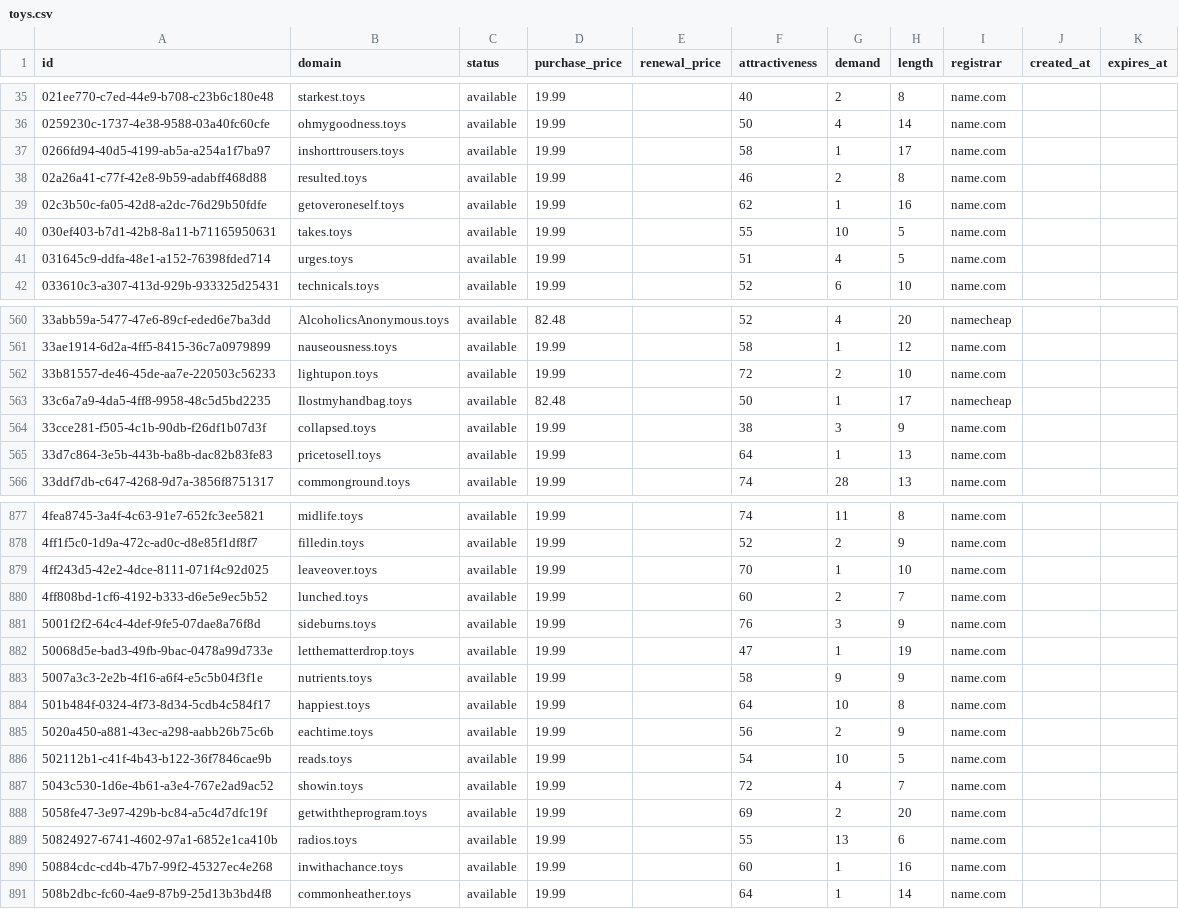
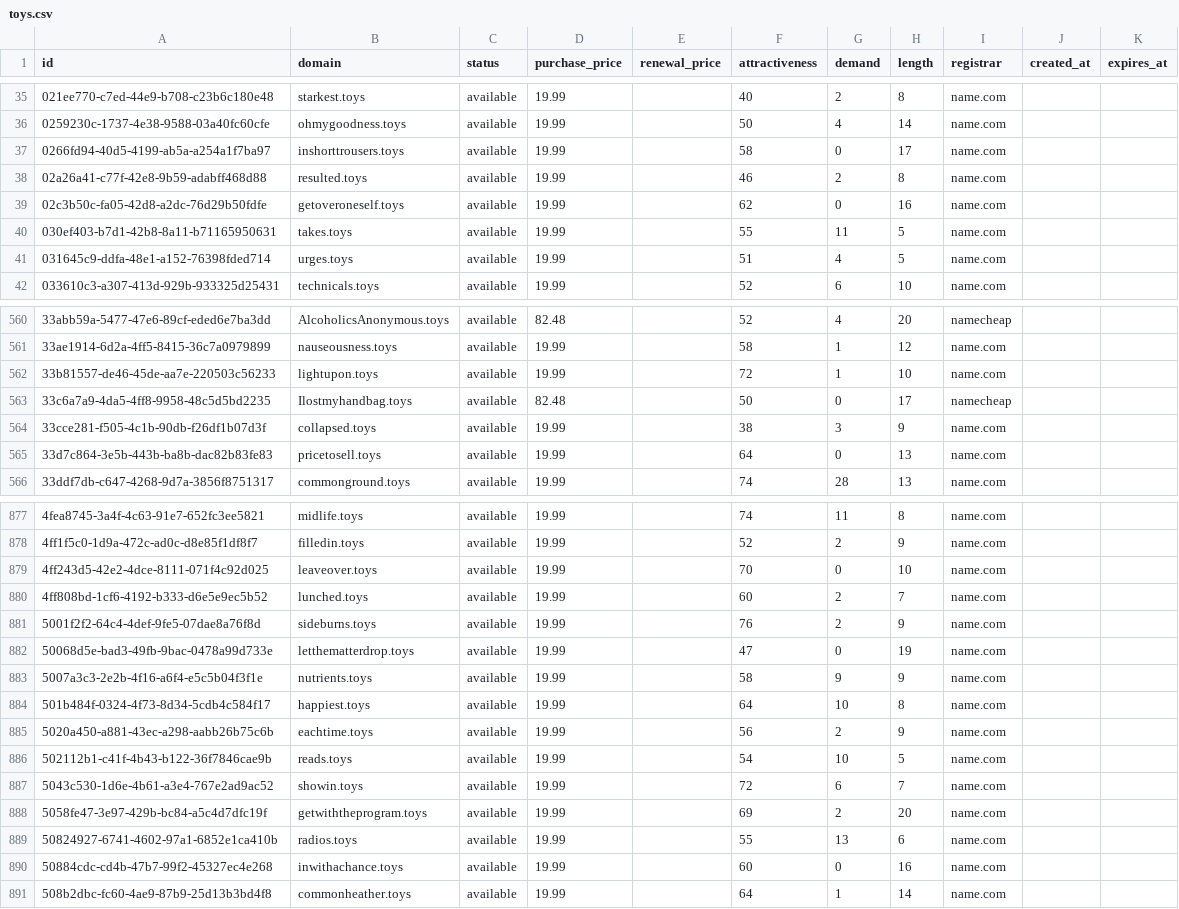
Before and after one commit to UniqueDomains/toys-oneword-domains, a CSV file: toys.csv, drawn as a sheet; only a part is shown, gaps mark what is left out; the diff covers the shown part only.

Commit message:
Domains update

```diff
--- a/toys.csv
+++ b/toys.csv
@@ -36,6 +36,6 @@ id,domain,status,purchase_price,renewal_price,attractiveness,demand,length,regis
 0259230c-1737-4e38-9588-03a40fc60cfe,ohmygoodness.toys,available,19.99,,50,4,14,name.com,,
-0266fd94-40d5-4199-ab5a-a254a1f7ba97,inshorttrousers.toys,available,19.99,,58,1,17,name.com,,
+0266fd94-40d5-4199-ab5a-a254a1f7ba97,inshorttrousers.toys,available,19.99,,58,0,17,name.com,,
 02a26a41-c77f-42e8-9b59-adabff468d88,resulted.toys,available,19.99,,46,2,8,name.com,,
-02c3b50c-fa05-42d8-a2dc-76d29b50fdfe,getoveroneself.toys,available,19.99,,62,1,16,name.com,,
-030ef403-b7d1-42b8-8a11-b71165950631,takes.toys,available,19.99,,55,10,5,name.com,,
+02c3b50c-fa05-42d8-a2dc-76d29b50fdfe,getoveroneself.toys,available,19.99,,62,0,16,name.com,,
+030ef403-b7d1-42b8-8a11-b71165950631,takes.toys,available,19.99,,55,11,5,name.com,,
 031645c9-ddfa-48e1-a152-76398fded714,urges.toys,available,19.99,,51,4,5,name.com,,
@@ -561,6 +561,6 @@ id,domain,status,purchase_price,renewal_price,attractiveness,demand,length,regis
 33ae1914-6d2a-4ff5-8415-36c7a0979899,nauseousness.toys,available,19.99,,58,1,12,name.com,,
-33b81557-de46-45de-aa7e-220503c56233,lightupon.toys,available,19.99,,72,2,10,name.com,,
-33c6a7a9-4da5-4ff8-9958-48c5d5bd2235,Ilostmyhandbag.toys,available,82.48,,50,1,17,namecheap,,
+33b81557-de46-45de-aa7e-220503c56233,lightupon.toys,available,19.99,,72,1,10,name.com,,
+33c6a7a9-4da5-4ff8-9958-48c5d5bd2235,Ilostmyhandbag.toys,available,82.48,,50,0,17,namecheap,,
 33cce281-f505-4c1b-90db-f26df1b07d3f,collapsed.toys,available,19.99,,38,3,9,name.com,,
-33d7c864-3e5b-443b-ba8b-dac82b83fe83,pricetosell.toys,available,19.99,,64,1,13,name.com,,
+33d7c864-3e5b-443b-ba8b-dac82b83fe83,pricetosell.toys,available,19.99,,64,0,13,name.com,,
 33ddf7db-c647-4268-9d7a-3856f8751317,commonground.toys,available,19.99,,74,28,13,name.com,,
@@ -878,6 +878,6 @@ id,domain,status,purchase_price,renewal_price,attractiveness,demand,length,regis
 4ff1f5c0-1d9a-472c-ad0c-d8e85f1df8f7,filledin.toys,available,19.99,,52,2,9,name.com,,
-4ff243d5-42e2-4dce-8111-071f4c92d025,leaveover.toys,available,19.99,,70,1,10,name.com,,
+4ff243d5-42e2-4dce-8111-071f4c92d025,leaveover.toys,available,19.99,,70,0,10,name.com,,
 4ff808bd-1cf6-4192-b333-d6e5e9ec5b52,lunched.toys,available,19.99,,60,2,7,name.com,,
-5001f2f2-64c4-4def-9fe5-07dae8a76f8d,sideburns.toys,available,19.99,,76,3,9,name.com,,
-50068d5e-bad3-49fb-9bac-0478a99d733e,letthematterdrop.toys,available,19.99,,47,1,19,name.com,,
+5001f2f2-64c4-4def-9fe5-07dae8a76f8d,sideburns.toys,available,19.99,,76,2,9,name.com,,
+50068d5e-bad3-49fb-9bac-0478a99d733e,letthematterdrop.toys,available,19.99,,47,0,19,name.com,,
 5007a3c3-2e2b-4f16-a6f4-e5c5b04f3f1e,nutrients.toys,available,19.99,,58,9,9,name.com,,
@@ -886,6 +886,6 @@ id,domain,status,purchase_price,renewal_price,attractiveness,demand,length,regis
 502112b1-c41f-4b43-b122-36f7846cae9b,reads.toys,available,19.99,,54,10,5,name.com,,
-5043c530-1d6e-4b61-a3e4-767e2ad9ac52,showin.toys,available,19.99,,72,4,7,name.com,,
+5043c530-1d6e-4b61-a3e4-767e2ad9ac52,showin.toys,available,19.99,,72,6,7,name.com,,
 5058fe47-3e97-429b-bc84-a5c4d7dfc19f,getwiththeprogram.toys,available,19.99,,69,2,20,name.com,,
 50824927-6741-4602-97a1-6852e1ca410b,radios.toys,available,19.99,,55,13,6,name.com,,
-50884cdc-cd4b-47b7-99f2-45327ec4e268,inwithachance.toys,available,19.99,,60,1,16,name.com,,
+50884cdc-cd4b-47b7-99f2-45327ec4e268,inwithachance.toys,available,19.99,,60,0,16,name.com,,
 508b2dbc-fc60-4ae9-87b9-25d13b3bd4f8,commonheather.toys,available,19.99,,64,1,14,name.com,,
```
Also changed, not shown: 58 edited cells elsewhere in this file, 4 other files.
